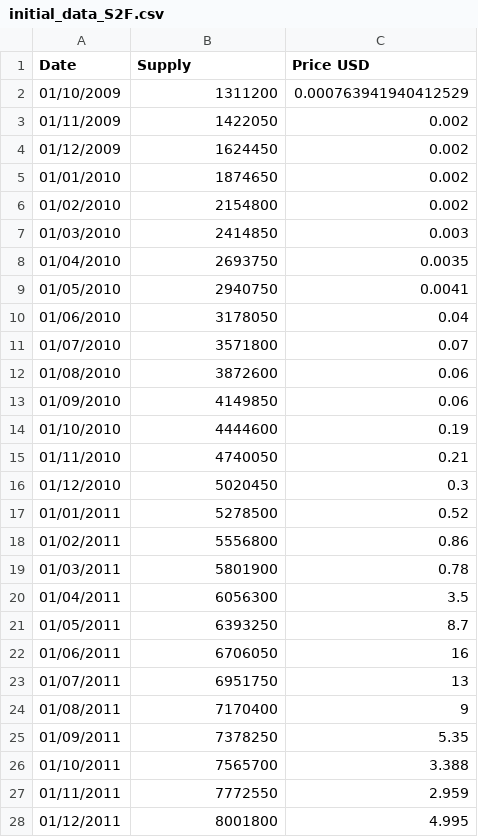
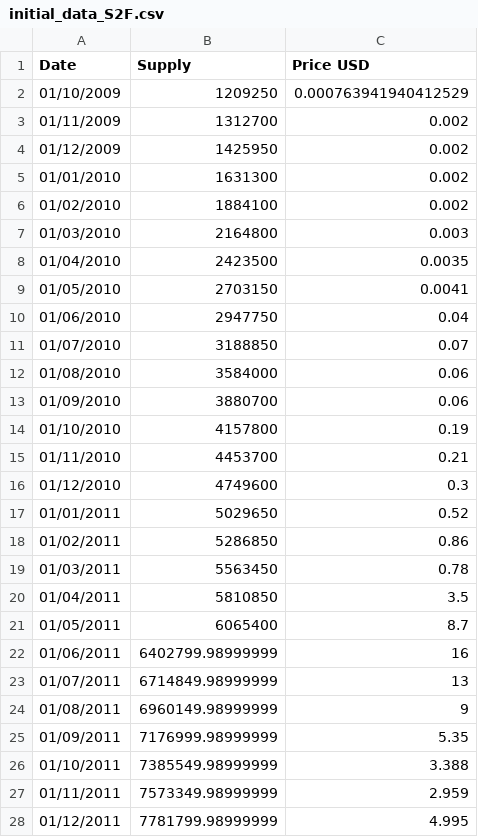
Before and after one commit to dginst/crypto_correlation, a CSV file: source_data/initial_data_S2F.csv, drawn as a sheet; only a part is shown; the diff covers the shown part only.

Commit message:
new supply from coinmetrics.io

```diff
--- a/source_data/initial_data_S2F.csv
+++ b/source_data/initial_data_S2F.csv
@@ -1,28 +1,28 @@
 Date|Supply|Price USD
-01/10/2009|1311200|0.000763941940412529
-01/11/2009|1422050|0.002
-01/12/2009|1624450|0.002
-01/01/2010|1874650|0.002
-01/02/2010|2154800|0.002
-01/03/2010|2414850|0.003
-01/04/2010|2693750|0.0035
-01/05/2010|2940750|0.0041
-01/06/2010|3178050|0.04
-01/07/2010|3571800|0.07
-01/08/2010|3872600|0.06
-01/09/2010|4149850|0.06
-01/10/2010|4444600|0.19
-01/11/2010|4740050|0.21
-01/12/2010|5020450|0.3
-01/01/2011|5278500|0.52
-01/02/2011|5556800|0.86
-01/03/2011|5801900|0.78
-01/04/2011|6056300|3.5
-01/05/2011|6393250|8.7
-01/06/2011|6706050|16
-01/07/2011|6951750|13
-01/08/2011|7170400|9
-01/09/2011|7378250|5.35
-01/10/2011|7565700|3.388
-01/11/2011|7772550|2.959
-01/12/2011|8001800|4.995
+01/10/2009|1209250|0.000763941940412529
+01/11/2009|1312700|0.002
+01/12/2009|1425950|0.002
+01/01/2010|1631300|0.002
+01/02/2010|1884100|0.002
+01/03/2010|2164800|0.003
+01/04/2010|2423500|0.0035
+01/05/2010|2703150|0.0041
+01/06/2010|2947750|0.04
+01/07/2010|3188850|0.07
+01/08/2010|3584000|0.06
+01/09/2010|3880700|0.06
+01/10/2010|4157800|0.19
+01/11/2010|4453700|0.21
+01/12/2010|4749600|0.3
+01/01/2011|5029650|0.52
+01/02/2011|5286850|0.86
+01/03/2011|5563450|0.78
+01/04/2011|5810850|3.5
+01/05/2011|6065400|8.7
+01/06/2011|6402799.98999999|16
+01/07/2011|6714849.98999999|13
+01/08/2011|6960149.98999999|9
+01/09/2011|7176999.98999999|5.35
+01/10/2011|7385549.98999999|3.388
+01/11/2011|7573349.98999999|2.959
+01/12/2011|7781799.98999999|4.995
```
Also changed, not shown: 111 edited cells elsewhere in this file.
